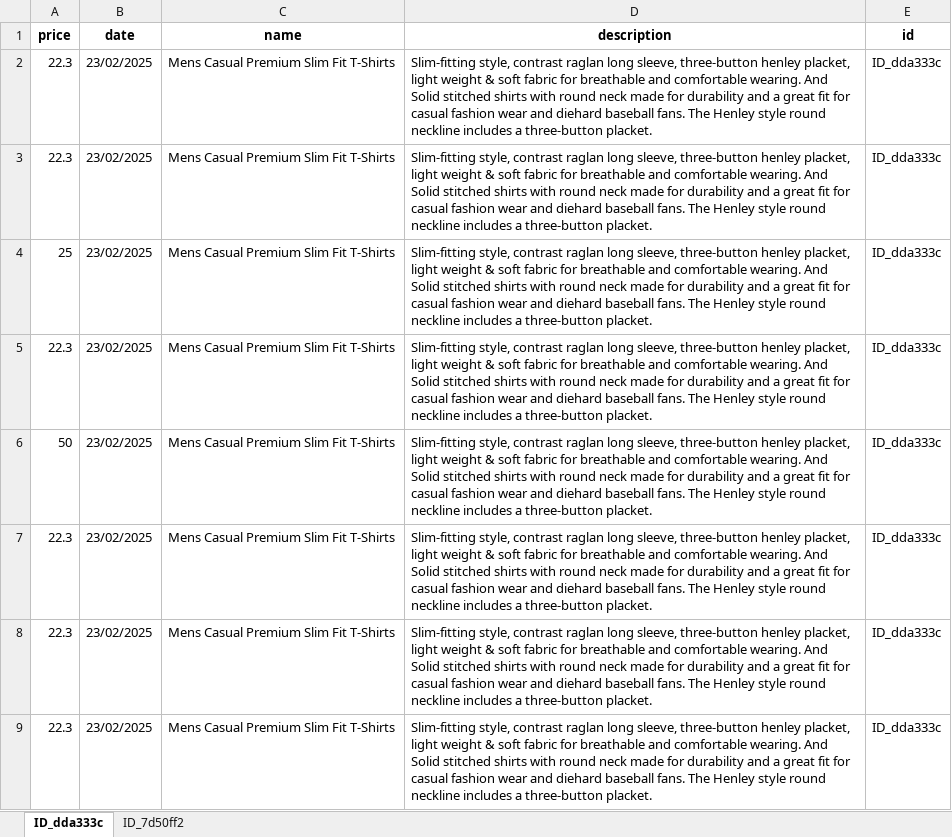
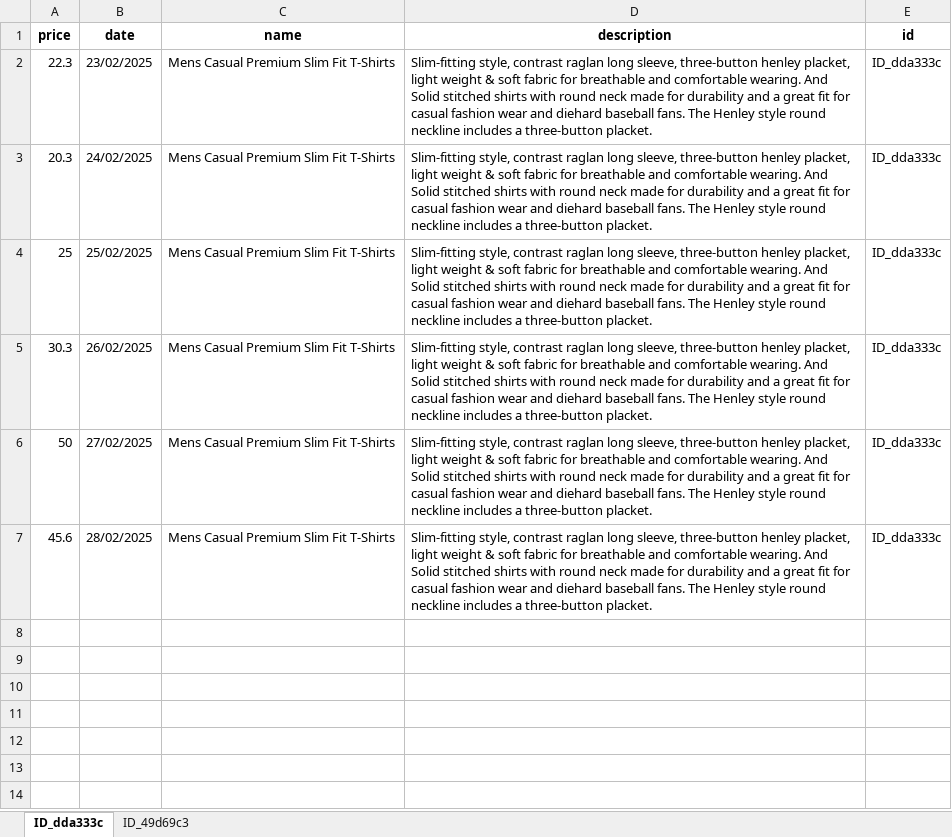
Before and after one commit to M4tt1-Coder/Amazon-Price-Tracker, an Excel workbook: amazon_price_tracker_app/data/amazon_product_data.xlsx, sheet ID_dda333c, drawn as a sheet; values as stored, in another font and other column widths than the file's, no borders; the diff names each change by its address in the sheet, - before the commit and + after, or states it on an @@ line.

```diff
--- a/amazon_price_tracker_app/data/amazon_product_data.xlsx (sheet ID_dda333c)
+++ b/amazon_price_tracker_app/data/amazon_product_data.xlsx (sheet ID_dda333c)
-sheet tab: ID_7d50ff2
+sheet tab: ID_49d69c3
-A3 (price): 22.3
+A3 (price): 20.3
-B3 (date): 23/02/2025
+B3 (date): 24/02/2025
-B4 (date): 23/02/2025
+B4 (date): 25/02/2025
-A5 (price): 22.3
+A5 (price): 30.3
-B5 (date): 23/02/2025
+B5 (date): 26/02/2025
-B6 (date): 23/02/2025
+B6 (date): 27/02/2025
-A7 (price): 22.3
+A7 (price): 45.6
-B7 (date): 23/02/2025
+B7 (date): 28/02/2025
-row 8: 22.3 | 23/02/2025 | Mens Casual Premium Slim Fit T-Shirts | Slim-fitting style, contrast raglan long sleeve, three-button henley placket, light weight & soft fabric for breathable and comfortable wearing. And Solid stitched shirts with round neck made for durability and a great fit for casual fashion wear and diehard baseball fans. The Henley style round neckline includes a three-button placket. | ID_dda333c
-row 9: 22.3 | 23/02/2025 | Mens Casual Premium Slim Fit T-Shirts | Slim-fitting style, contrast raglan long sleeve, three-button henley placket, light weight & soft fabric for breathable and comfortable wearing. And Solid stitched shirts with round neck made for durability and a great fit for casual fashion wear and diehard baseball fans. The Henley style round neckline includes a three-button placket. | ID_dda333c
```
Also changed, not shown: sheet ID_49d69c3, 3 other files.
